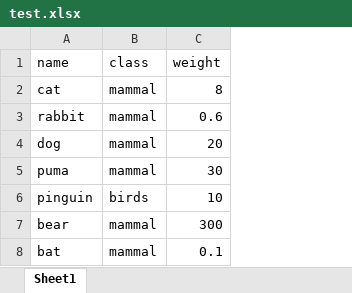
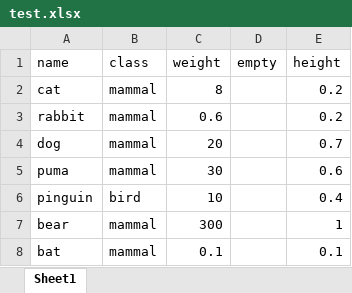
Before and after one commit to 8ctopus/nano-csv, an Excel workbook: samples/test.xlsx, sheet Sheet1, drawn as a sheet; values as stored, in another font and other column widths than the file's, no borders; the diff names each change by its address in the sheet, - before the commit and + after, or states it on an @@ line.

Commit message:
added: empty row cells management

```diff
--- a/samples/test.xlsx (sheet Sheet1)
+++ b/samples/test.xlsx (sheet Sheet1)
+column D (empty), empty
+column E (height), rows 2-8: 0.2 | 0.2 | 0.7 | 0.6 | 0.4 | 1 | 0.1
-B6 (class): birds
+B6 (class): bird
```
Also changed, not shown: 1 other file.
